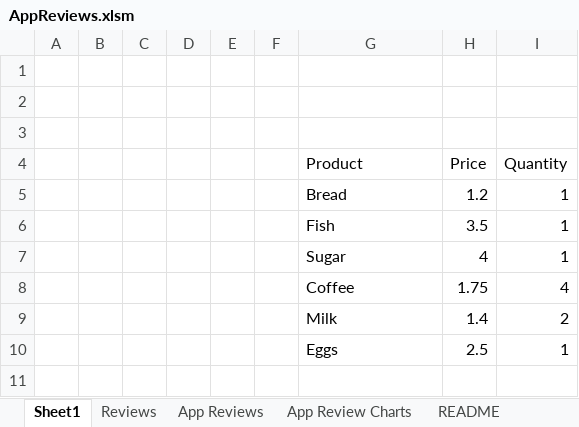
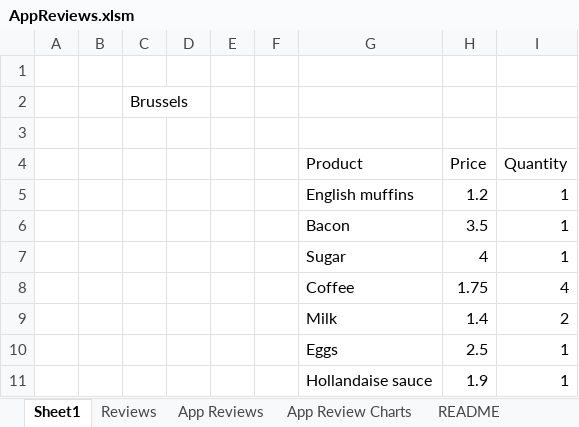
Before and after one commit to dogriffiths/OllamaExcel, an Excel workbook: AppReviews.xlsm, sheet Sheet1, drawn as a sheet; values as stored, in another font and other column widths than the file's, no borders; the diff names each change by its address in the sheet, - before the commit and + after, or states it on an @@ line.

```diff
--- a/AppReviews.xlsm (sheet Sheet1)
+++ b/AppReviews.xlsm (sheet Sheet1)
-C2: (empty)
+C2: Brussels
-G5 (Product): Bread
+G5 (Product): English muffins
-G6 (Product): Fish
+G6 (Product): Bacon
+row 11:  |  |  |  |  |  | Hollandaise sauce | 1.9 | 1
```
Also changed, not shown: 1 other file.
